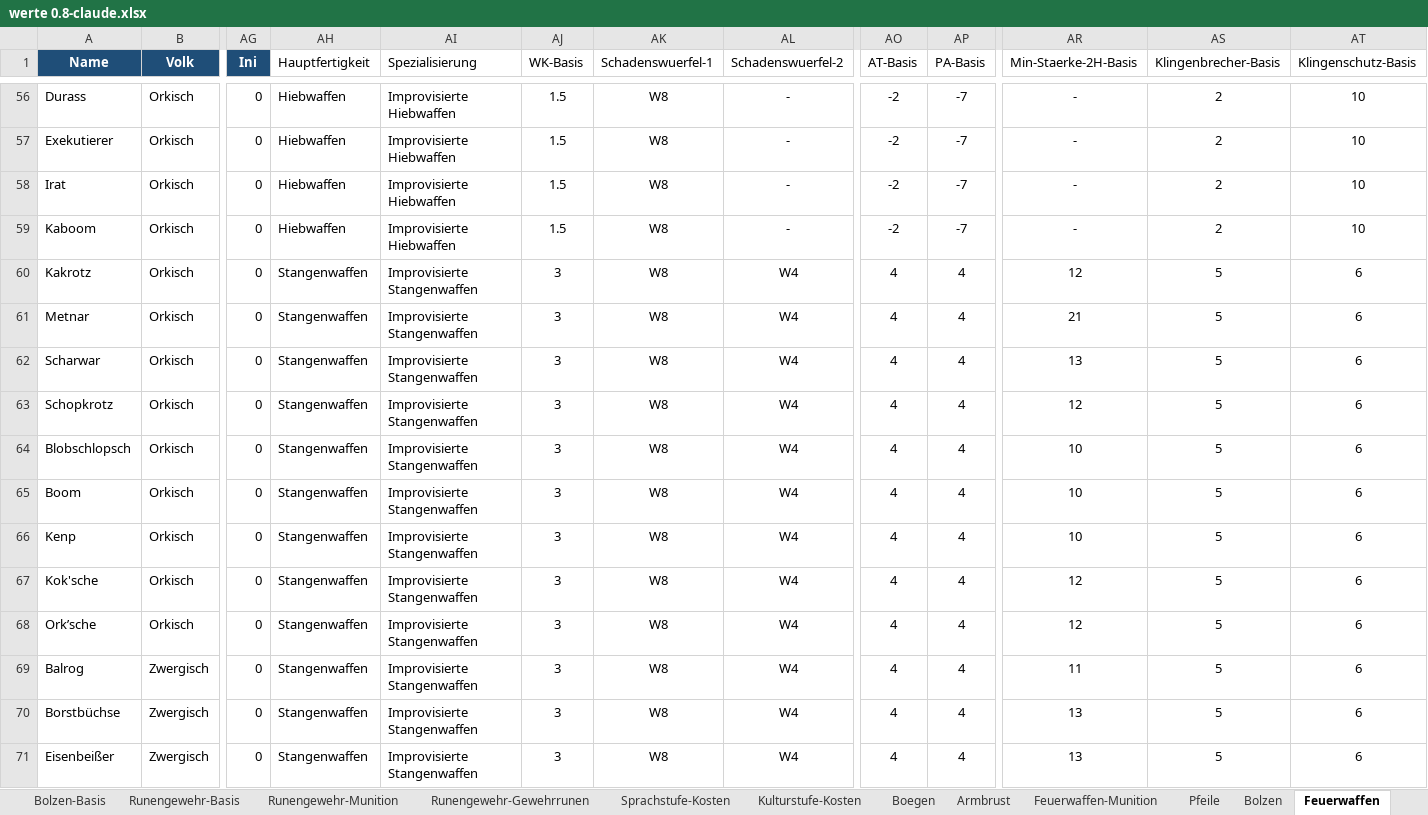
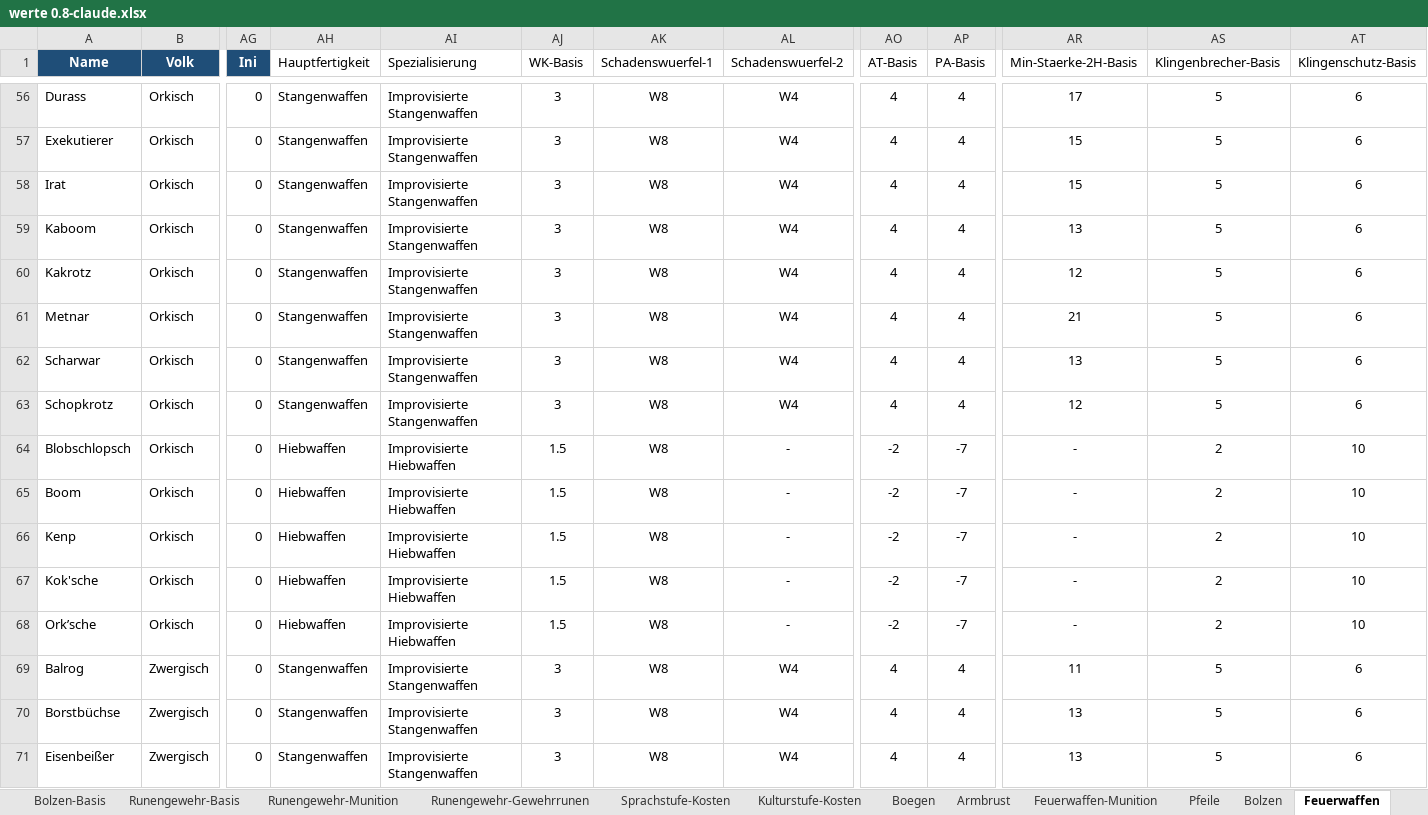
Before and after one commit to njebich/nasus, an Excel workbook: werte 0.8-claude.xlsx, sheet Feuerwaffen, drawn as a sheet; only a part is shown, gaps mark what is left out; values as stored, in another font and other column widths than the file's, no borders; the diff covers the shown part only; the diff names each change by its address in the sheet, - before the commit and + after, or states it on an @@ line.

```diff
--- a/werte 0.8-claude.xlsx (sheet Feuerwaffen)
+++ b/werte 0.8-claude.xlsx (sheet Feuerwaffen)
-AH56:AH59 (Hauptfertigkeit): Hiebwaffen
+AH56:AH59 (Hauptfertigkeit): Stangenwaffen
-AI56:AI59 (Spezialisierung): Improvisierte Hiebwaffen
+AI56:AI59 (Spezialisierung): Improvisierte Stangenwaffen
-AJ56:AJ59 (WK-Basis): 1.5
+AJ56:AJ59 (WK-Basis): 3
-AL56:AL59 (Schadenswuerfel-2): -
+AL56:AL59 (Schadenswuerfel-2): W4
-AO56:AO59 (AT-Basis): -2
+AO56:AO59 (AT-Basis): 4
-AP56:AP59 (PA-Basis): -7
+AP56:AP59 (PA-Basis): 4
-AR56 (Min-Staerke-2H-Basis): -
+AR56 (Min-Staerke-2H-Basis): 17
-AS56:AS59 (Klingenbrecher-Basis): 2
+AS56:AS59 (Klingenbrecher-Basis): 5
-AT56:AT59 (Klingenschutz-Basis): 10
+AT56:AT59 (Klingenschutz-Basis): 6
-AR57:AR58 (Min-Staerke-2H-Basis): -
+AR57:AR58 (Min-Staerke-2H-Basis): 15
-AR59 (Min-Staerke-2H-Basis): -
+AR59 (Min-Staerke-2H-Basis): 13
-AH64:AH68 (Hauptfertigkeit): Stangenwaffen
+AH64:AH68 (Hauptfertigkeit): Hiebwaffen
-AI64:AI68 (Spezialisierung): Improvisierte Stangenwaffen
+AI64:AI68 (Spezialisierung): Improvisierte Hiebwaffen
-AJ64:AJ68 (WK-Basis): 3
+AJ64:AJ68 (WK-Basis): 1.5
-AL64:AL68 (Schadenswuerfel-2): W4
+AL64:AL68 (Schadenswuerfel-2): -
-AO64:AO68 (AT-Basis): 4
+AO64:AO68 (AT-Basis): -2
-AP64:AP68 (PA-Basis): 4
+AP64:AP68 (PA-Basis): -7
-AR64:AR66 (Min-Staerke-2H-Basis): 10
+AR64:AR66 (Min-Staerke-2H-Basis): -
-AS64:AS68 (Klingenbrecher-Basis): 5
+AS64:AS68 (Klingenbrecher-Basis): 2
-AT64:AT68 (Klingenschutz-Basis): 6
+AT64:AT68 (Klingenschutz-Basis): 10
-AR67:AR68 (Min-Staerke-2H-Basis): 12
+AR67:AR68 (Min-Staerke-2H-Basis): -
```
Also changed, not shown: 126 edited cells elsewhere in this sheet, formulas that keep their value, 2 other files.
